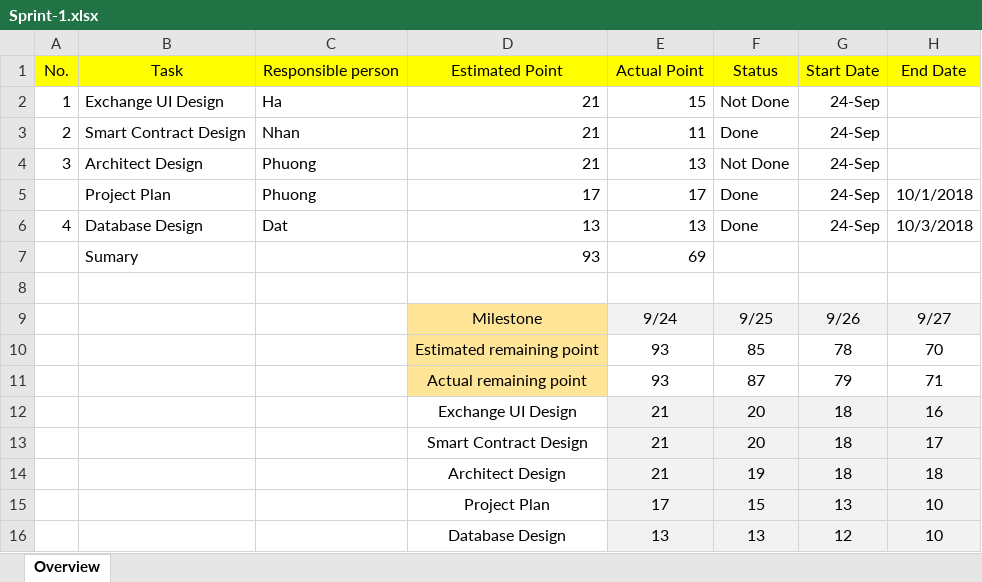
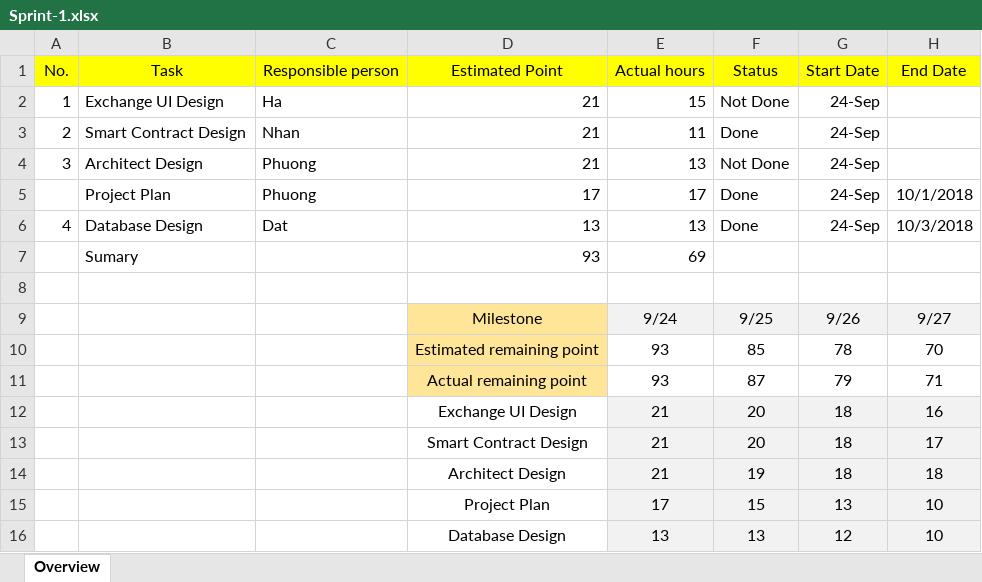
Before and after one commit to 0xhappy33/demark, an Excel workbook: documents/4. SPRINT/Sprint-1.xlsx, sheet Overview, drawn as a sheet; only a part is shown; values as stored, in another font and other column widths than the file's, no borders; charts and pictures not drawn; the diff names each change by its address in the sheet, - before the commit and + after, or states it on an @@ line.

Commit message:
update documents

```diff
--- a/documents/4. SPRINT/Sprint-1.xlsx (sheet Overview)
+++ b/documents/4. SPRINT/Sprint-1.xlsx (sheet Overview)
-E1: Actual Point
+E1: Actual hours
```
Also changed, not shown: charts or pictures, 44 other files.
